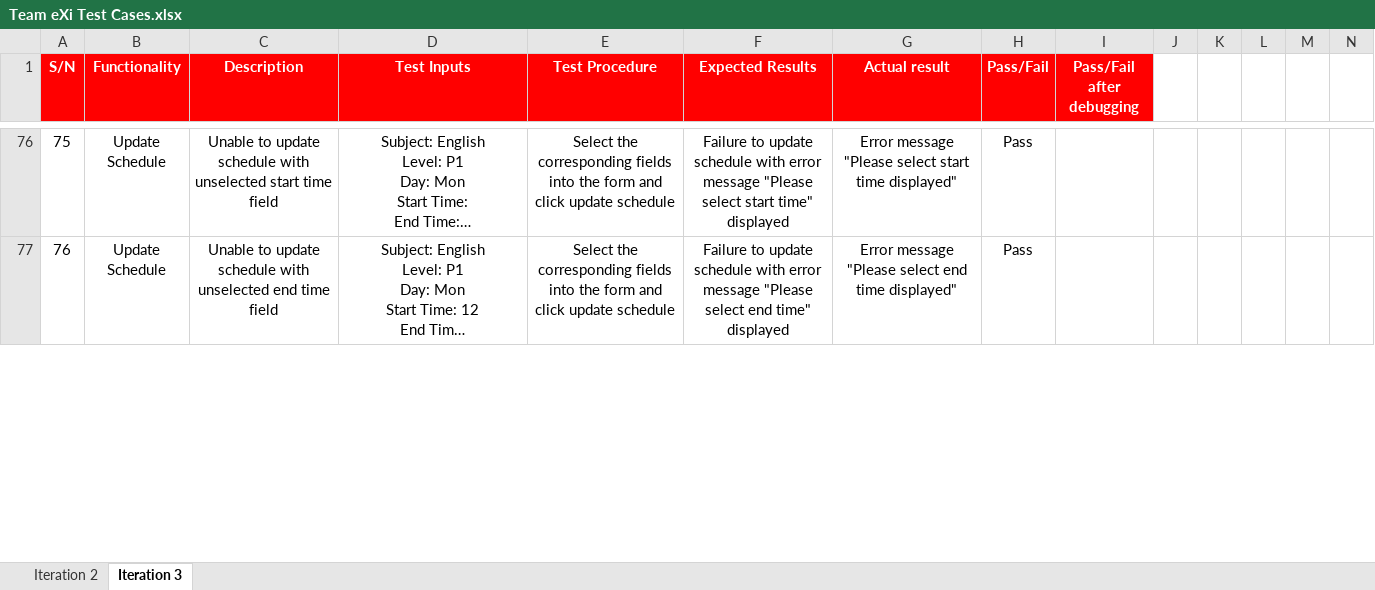
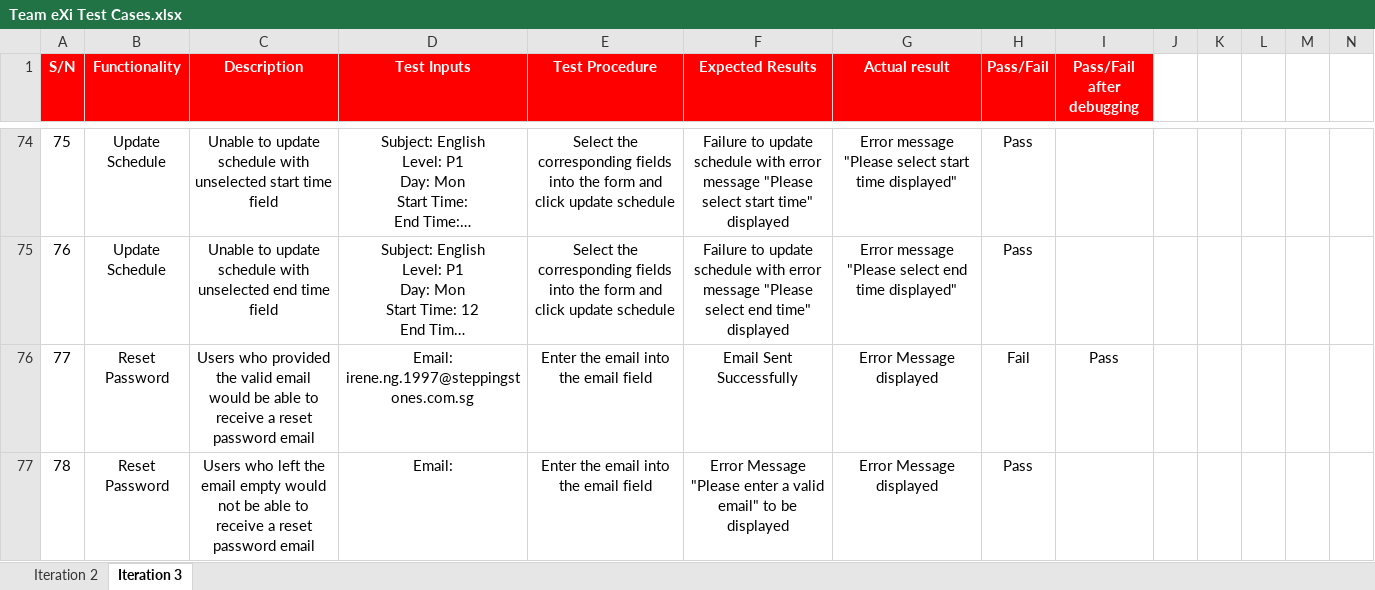
Before and after one commit to TeameXi/Thriving-Stones-Project, an Excel workbook: testing/Team eXi Test Cases.xlsx, sheet Iteration 3, drawn as a sheet; only a part is shown, gaps mark what is left out; long unchanged cells end in …; values as stored, in another font and other column widths than the file's, no borders; conditional formats not drawn; rows hold the shown columns only; the diff covers the shown part only; the diff names each change by its address in the sheet, - before the commit and + after, or states it on an @@ line.

Commit message:
testing for reset password

```diff
--- a/testing/Team eXi Test Cases.xlsx (sheet Iteration 3)
+++ b/testing/Team eXi Test Cases.xlsx (sheet Iteration 3)
+row 76: 77 | Reset Password | Users who provided the valid email would be able to receive a reset password email | Email: irene.ng.1997@steppingstones.com.sg | Enter the email into the email field | Email Sent Successfully | Error Message displayed | Fail | Pass
+row 77: 78 | Reset Password | Users who left the email empty would not be able to receive a reset password email | Email: | Enter the email into the email field | Error Message "Please enter a valid email" to be displayed | Error Message displayed | Pass
```
Also changed, not shown: 2 added rows, 6 removed rows and row numbers in column A elsewhere in this sheet.
